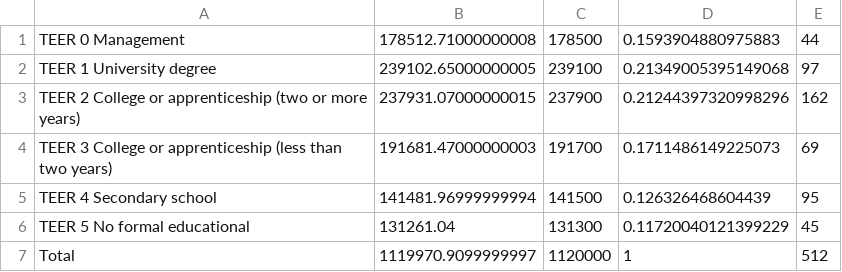
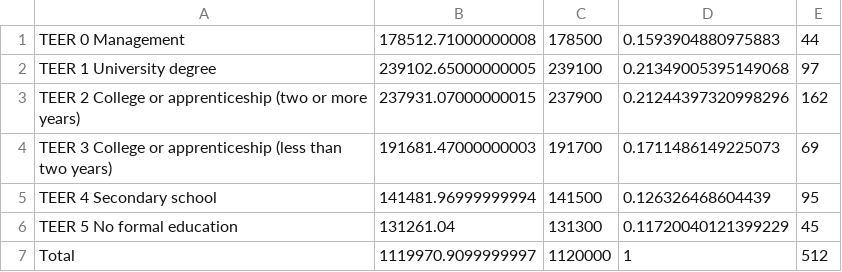
Before and after one commit to bcgov/workbc-ssot, a CSV file: migration/load/lmo_report_2024_job_openings_teers.csv, drawn as a sheet.

Commit message:
[WBCAMS-973] Incorrect wording for TEER 5

```diff
--- a/migration/load/lmo_report_2024_job_openings_teers.csv
+++ b/migration/load/lmo_report_2024_job_openings_teers.csv
@@ -5,3 +5,3 @@
 "TEER 4 Secondary school",141481.96999999994,141500,0.126326468604439,95,,
-"TEER 5 No formal educational",131261.04,131300,0.11720040121399229,45,,
+"TEER 5 No formal education",131261.04,131300,0.11720040121399229,45,,
 Total,1119970.9099999997,1120000,1,512,,
```
Also changed, not shown: migration/load/sources.csv, 5 other files.
